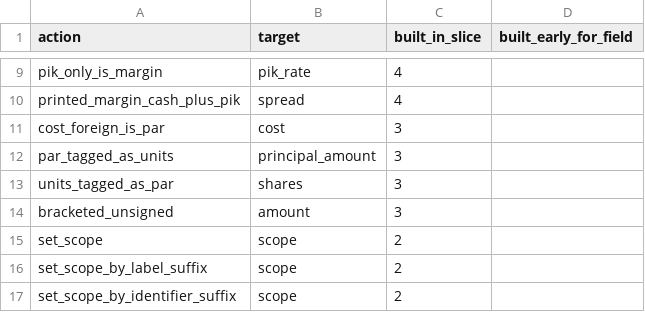
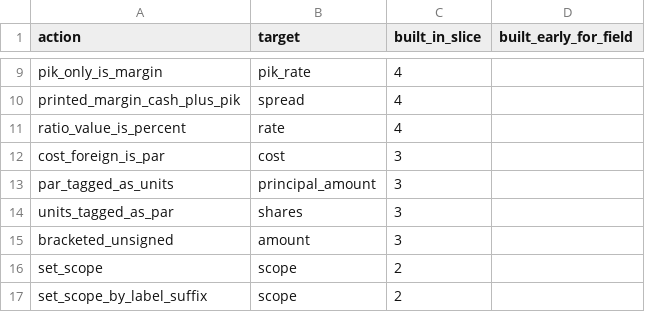
Before and after one commit to JamesCAlger/privatemarketwatch, a CSV file: warehouse/seeds/reading_action.csv, drawn as a sheet; only a part is shown, gaps mark what is left out; the shorter side is filled out with more unchanged rows.

```diff
--- a/warehouse/seeds/reading_action.csv
+++ b/warehouse/seeds/reading_action.csv
@@ -10,2 +10,3 @@ pik_only_is_margin,pik_rate,4,
 printed_margin_cash_plus_pik,spread,4,
+ratio_value_is_percent,rate,4,
 cost_foreign_is_par,cost,3,
```
Also changed, not shown: 27 other files.
